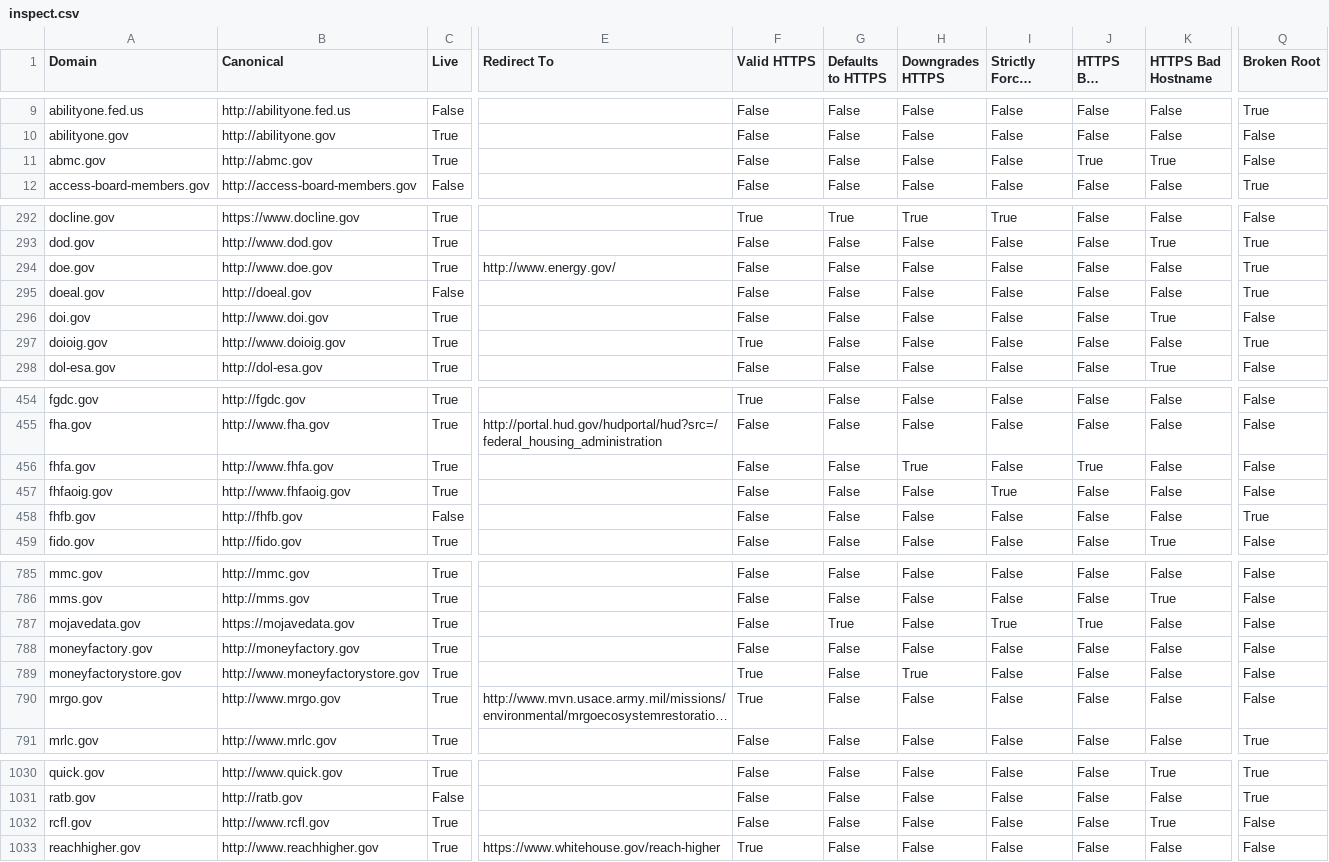
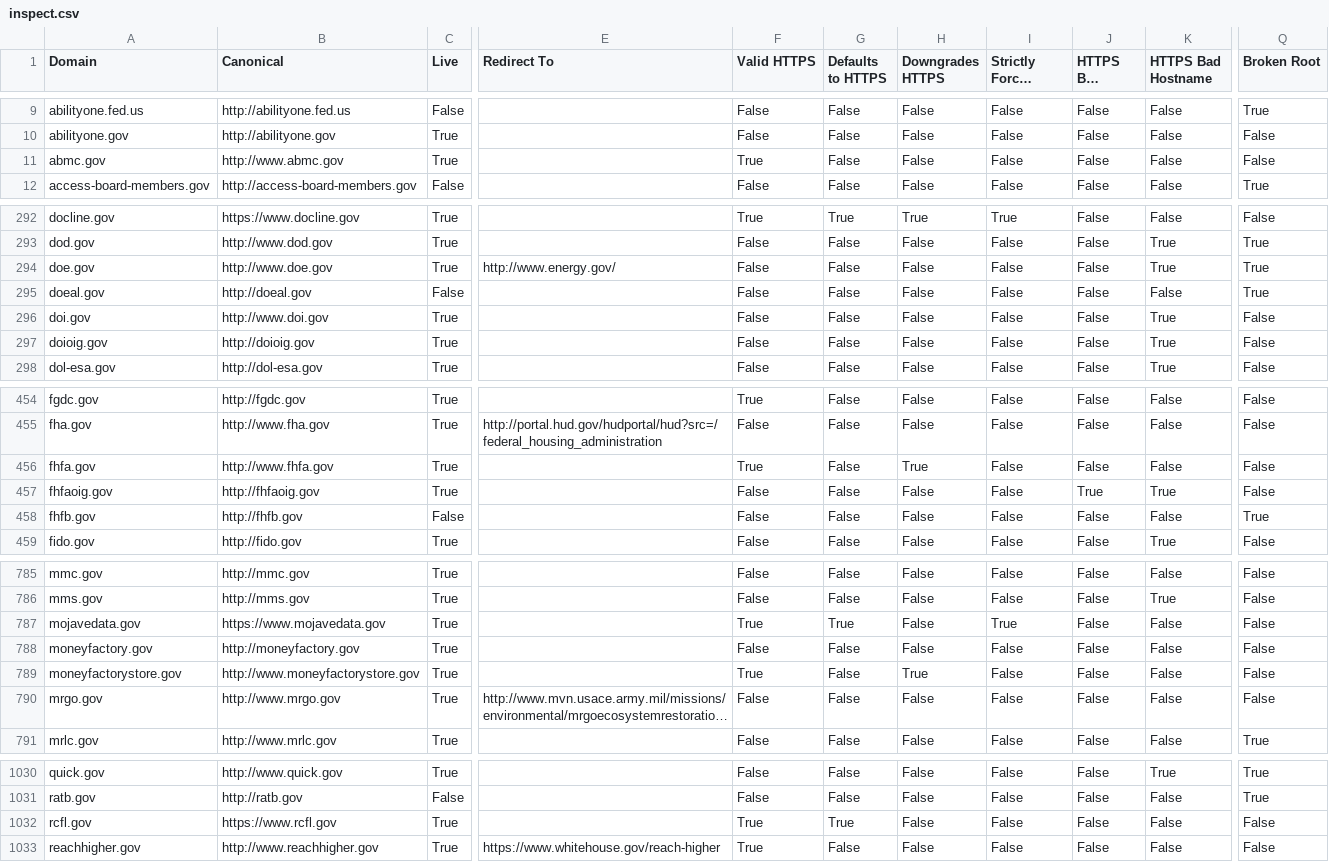
Before and after one commit to 18F/pulse, a CSV file: data/inspect.csv, drawn as a sheet; only a part is shown, gaps mark what is left out; long unchanged cells end in …; the diff covers the shown part only; the diff names each change by its address in the sheet, - before the commit and + after, or states it on an @@ line.

```diff
--- a/data/inspect.csv
+++ b/data/inspect.csv
-B11 (Canonical): http://abmc.gov
+B11 (Canonical): http://www.abmc.gov
-F11 (Valid HTTPS): False
+F11 (Valid HTTPS): True
-J11 (HTTPS Bad Chain): True
+J11 (HTTPS Bad Chain): False
-K11 (HTTPS Bad Hostname): True
+K11 (HTTPS Bad Hostname): False
-K294 (HTTPS Bad Hostname): False
+K294 (HTTPS Bad Hostname): True
-B297 (Canonical): http://www.doioig.gov
+B297 (Canonical): http://doioig.gov
-F297 (Valid HTTPS): True
+F297 (Valid HTTPS): False
-K297 (HTTPS Bad Hostname): False
+K297 (HTTPS Bad Hostname): True
-Q297 (Broken Root): True
+Q297 (Broken Root): False
-F456 (Valid HTTPS): False
+F456 (Valid HTTPS): True
-J456 (HTTPS Bad Chain): True
+J456 (HTTPS Bad Chain): False
-B457 (Canonical): http://www.fhfaoig.gov
+B457 (Canonical): http://fhfaoig.gov
-I457 (Strictly Forces HTTPS): True
+I457 (Strictly Forces HTTPS): False
-J457 (HTTPS Bad Chain): False
+J457 (HTTPS Bad Chain): True
-K457 (HTTPS Bad Hostname): False
+K457 (HTTPS Bad Hostname): True
-B787 (Canonical): https://mojavedata.gov
+B787 (Canonical): https://www.mojavedata.gov
-F787 (Valid HTTPS): False
+F787 (Valid HTTPS): True
-J787 (HTTPS Bad Chain): True
+J787 (HTTPS Bad Chain): False
-F790 (Valid HTTPS): True
+F790 (Valid HTTPS): False
-B1032 (Canonical): http://www.rcfl.gov
+B1032 (Canonical): https://www.rcfl.gov
-F1032 (Valid HTTPS): False
+F1032 (Valid HTTPS): True
-G1032 (Defaults to HTTPS): False
+G1032 (Defaults to HTTPS): True
-K1032 (HTTPS Bad Hostname): True
+K1032 (HTTPS Bad Hostname): False
```
Also changed, not shown: 91 edited cells elsewhere in this file, data/tls.csv, 1 other file.
